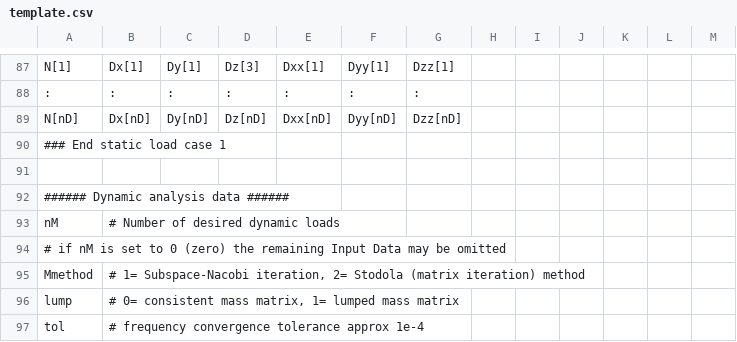
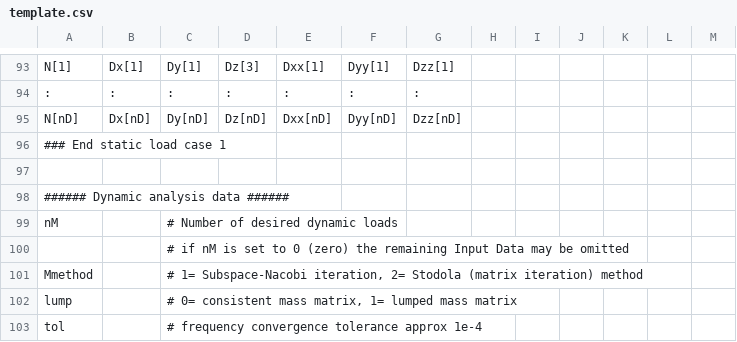
Before and after one commit to Konstantin8105/History_frame3DD, a CSV file: doc/template.csv, drawn as a sheet; only a part is shown, gaps mark what is left out; the diff covers the shown part only.

```diff
--- a/doc/template.csv
+++ b/doc/template.csv
@@ -92,6 +98,6 @@ N[nD],Dx[nD],Dy[nD],Dz[nD],Dxx[nD],Dyy[nD],Dzz[nD],,,,,,
 "###### Dynamic analysis data ######",,,,,,,,,,,,
-nM,"# Number of desired dynamic loads",,,,,,,,,,,
-"# if nM is set to 0 (zero) the remaining Input Data may be omitted",,,,,,,,,,,,
-Mmethod,"# 1= Subspace-Nacobi iteration, 2= Stodola (matrix iteration) method",,,,,,,,,,,
-lump,"# 0= consistent mass matrix, 1= lumped mass matrix",,,,,,,,,,,
-tol,"# frequency convergence tolerance  approx 1e-4",,,,,,,,,,,
+nM,,"# Number of desired dynamic loads",,,,,,,,,,
+,,"# if nM is set to 0 (zero) the remaining Input Data may be omitted",,,,,,,,,,
+Mmethod,,"# 1= Subspace-Nacobi iteration, 2= Stodola (matrix iteration) method",,,,,,,,,,
+lump,,"# 0= consistent mass matrix, 1= lumped mass matrix",,,,,,,,,,
+tol,,"# frequency convergence tolerance  approx 1e-4",,,,,,,,,,
```
Also changed, not shown: 10 added rows, 2 removed rows and 51 edited cells elsewhere in this file, 33 other files.
